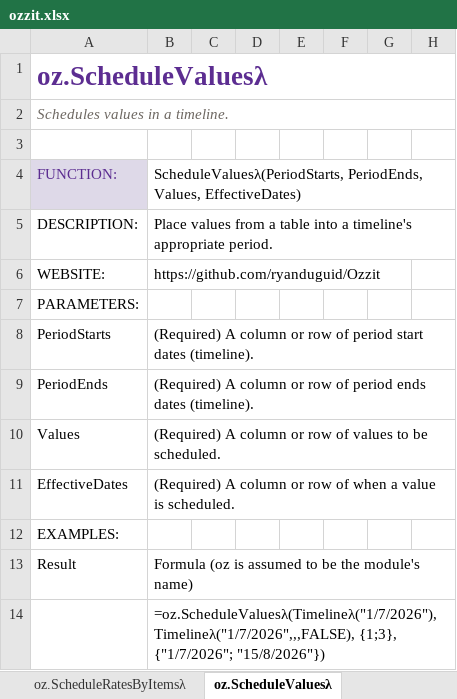
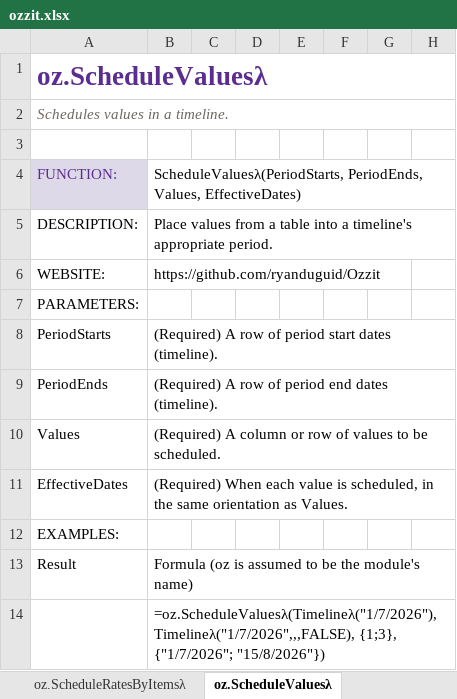
Before and after one commit to ryanduguid/Ozzit, an Excel workbook: ozzit.xlsx, sheet oz.ScheduleValuesλ, drawn as a sheet; only a part is shown; values as stored, in another font and other column widths than the file's, no borders; charts and pictures and table styles not drawn; the diff names each change by its address in the sheet, - before the commit and + after, or states it on an @@ line.

Commit message:
Repair ten functions, remove the recursion and residue, and compile src/ into the workbook
Correctness: Depreciateλ on an early disposal, Amortiseλ's default timeline,
IsOccurrenceDateλ in short months, PeriodLabelλ's ISO year, FinancialYearλ on
text dates, the two by-item schedulers on an item with no rows, IsInListλ and
IsInListUλ on a grid, the Debt module's error path, CashRatioλ's help width and
SumPeriodsλ on a date before the first period.

Calculation: the Debt module solves its schedules with SCAN instead of one
recursion level per period and InterestLRVλ in closed form; Depreciateλ,
Amortiseλ and SumPeriodsλ aggregate months with one matrix product; Periodsλ,
CorkScrewReversalλ, Movementλ, LabelAmortiseλ and the rolling functions are
vectorised. Every rewrite was re-implemented in Python and reproduces the
demonstration sheets' cached values; no cached value was changed.

Tooling: tools/compile_sources.py renders src/ into the stored defined names
and keeps the Name Manager comments and functions.csv in step;
tools/postbuild/refresh_help_spills.py recomputes the cached help tables;
tools/postbuild/remove_residue.py drops the hidden FMTs sheet, the custom
properties, the stale custom-function declaration and unused styles, and
freezes the wide sheets' label columns; the sanitiser pins session state; the
AFE store holds all six modules; tools/generate_selftest_examples.py derives
292 native self-test assertions from the help.

Documentation: the README's Amortiseλ walkthrough, the implicit-rate advice,
the copied ratio help and the Debt help convention.

```diff
--- a/ozzit.xlsx (sheet oz.ScheduleValuesλ)
+++ b/ozzit.xlsx (sheet oz.ScheduleValuesλ)
-B8: (Required) A column or row of…
+B8: (Required) A row of…
-B9: (Required) A column or row of period ends dates (timeline).
+B9: (Required) A row of period end dates (timeline).
-B11: (Required) A column or row of when a value is scheduled.
+B11: (Required) When each value is scheduled, in the same orientation as Values.
```
Also changed, not shown: sheet oz.Periodsλ, sheet oz.ScheduleRatesByItemsλ, sheet oz.Depreciateλ, sheet oz.ScheduleValuesByItemsλ, sheet oz.IsOccurrenceDateλ, sheet oz.Movementλ, 3 more sheets, 27 other files.
